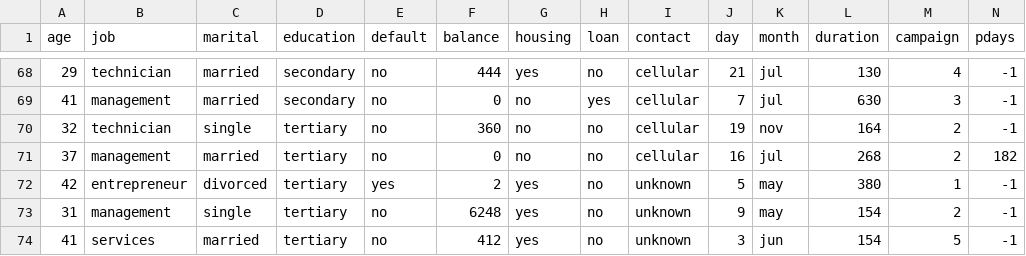
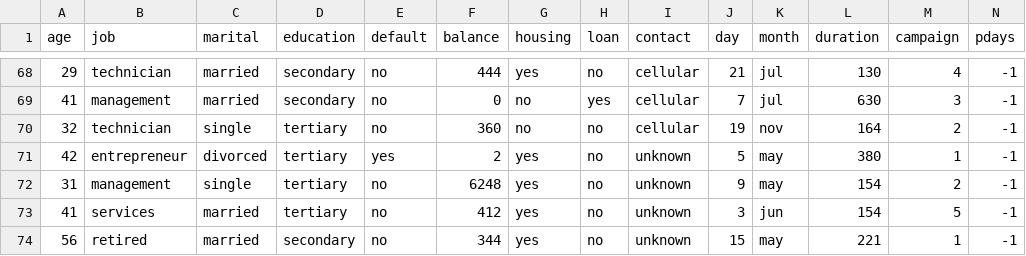
Before and after one commit to Dzulhaq/DML_SI_18, a CSV file: bank.csv, drawn as a sheet; only a part is shown, gaps mark what is left out; the shorter side is filled out with more unchanged rows; rows hold the shown columns only; the diff names each change by its address in the sheet, - before the commit and + after, or states it on an @@ line.

Commit message:
Update bank.csv

```diff
--- a/bank.csv
+++ b/bank.csv
-row 71: 37 | management | married | tertiary | no | 0 | no | no | cellular | 16 | jul | 268 | 2 | 182
```
